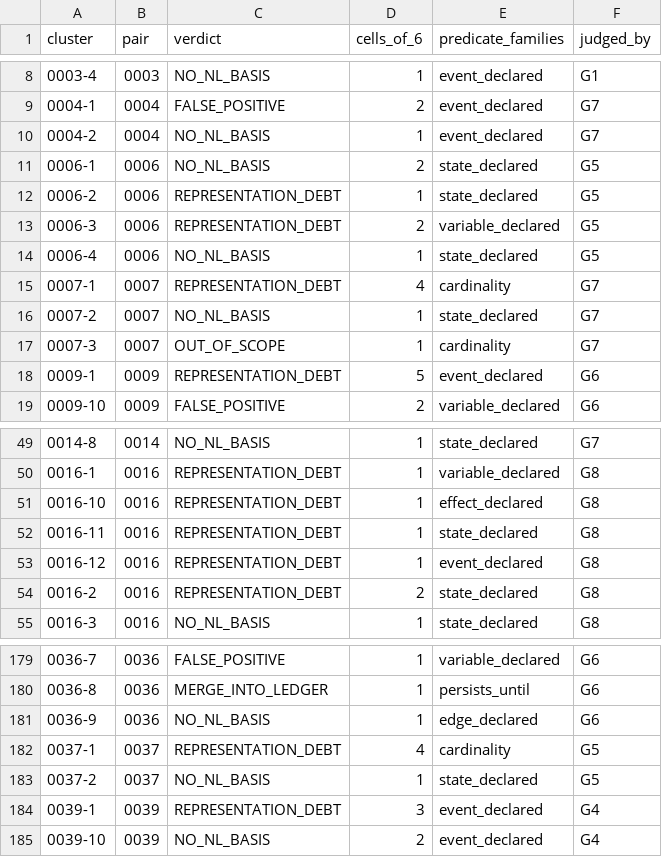
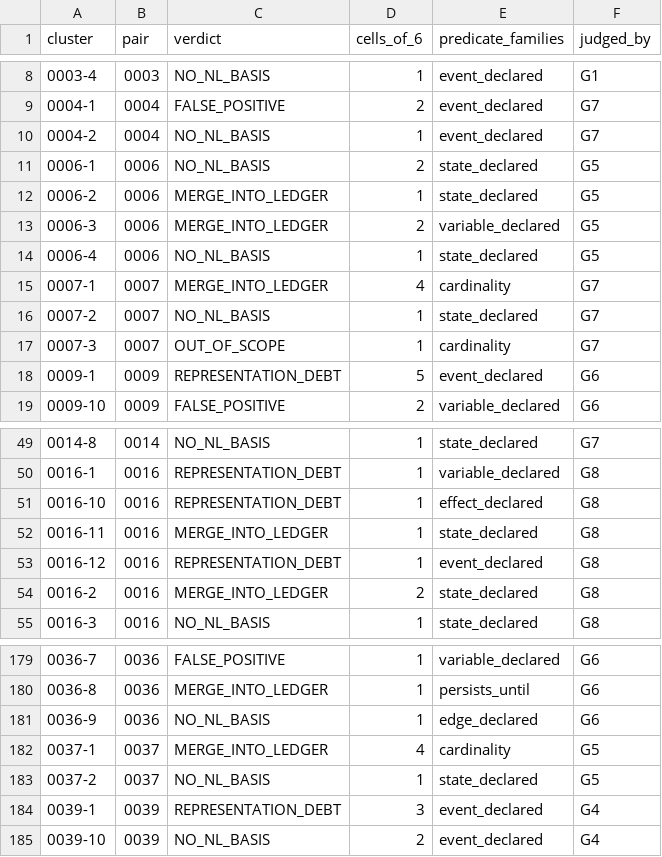
Before and after one commit to HansBug/research_ideas, a TSV file: project_1_llm_state_machine_modeling/eval/discover_matrix/unexpected_verdicts/cluster_index.tsv, drawn as a sheet; only a part is shown, gaps mark what is left out.

```diff
--- a/project_1_llm_state_machine_modeling/eval/discover_matrix/unexpected_verdicts/cluster_index.tsv
+++ b/project_1_llm_state_machine_modeling/eval/discover_matrix/unexpected_verdicts/cluster_index.tsv
@@ -11,6 +11,6 @@ cluster	pair	verdict	cells_of_6	predicate_families	judged_by
 0006-1	0006	NO_NL_BASIS	2	state_declared	G5
-0006-2	0006	REPRESENTATION_DEBT	1	state_declared	G5
-0006-3	0006	REPRESENTATION_DEBT	2	variable_declared	G5
+0006-2	0006	MERGE_INTO_LEDGER	1	state_declared	G5
+0006-3	0006	MERGE_INTO_LEDGER	2	variable_declared	G5
 0006-4	0006	NO_NL_BASIS	1	state_declared	G5
-0007-1	0007	REPRESENTATION_DEBT	4	cardinality	G7
+0007-1	0007	MERGE_INTO_LEDGER	4	cardinality	G7
 0007-2	0007	NO_NL_BASIS	1	state_declared	G7
@@ -51,5 +51,5 @@ cluster	pair	verdict	cells_of_6	predicate_families	judged_by
 0016-10	0016	REPRESENTATION_DEBT	1	effect_declared	G8
-0016-11	0016	REPRESENTATION_DEBT	1	state_declared	G8
+0016-11	0016	MERGE_INTO_LEDGER	1	state_declared	G8
 0016-12	0016	REPRESENTATION_DEBT	1	event_declared	G8
-0016-2	0016	REPRESENTATION_DEBT	2	state_declared	G8
+0016-2	0016	MERGE_INTO_LEDGER	2	state_declared	G8
 0016-3	0016	NO_NL_BASIS	1	state_declared	G8
@@ -181,3 +181,3 @@ cluster	pair	verdict	cells_of_6	predicate_families	judged_by
 0036-9	0036	NO_NL_BASIS	1	edge_declared	G6
-0037-1	0037	REPRESENTATION_DEBT	4	cardinality	G5
+0037-1	0037	MERGE_INTO_LEDGER	4	cardinality	G5
 0037-2	0037	NO_NL_BASIS	1	state_declared	G5
```
Also changed, not shown: project_1_llm_state_machine_modeling/eval/discover_matrix/unexpected_verdicts/by_pair.tsv, 6 other files.
